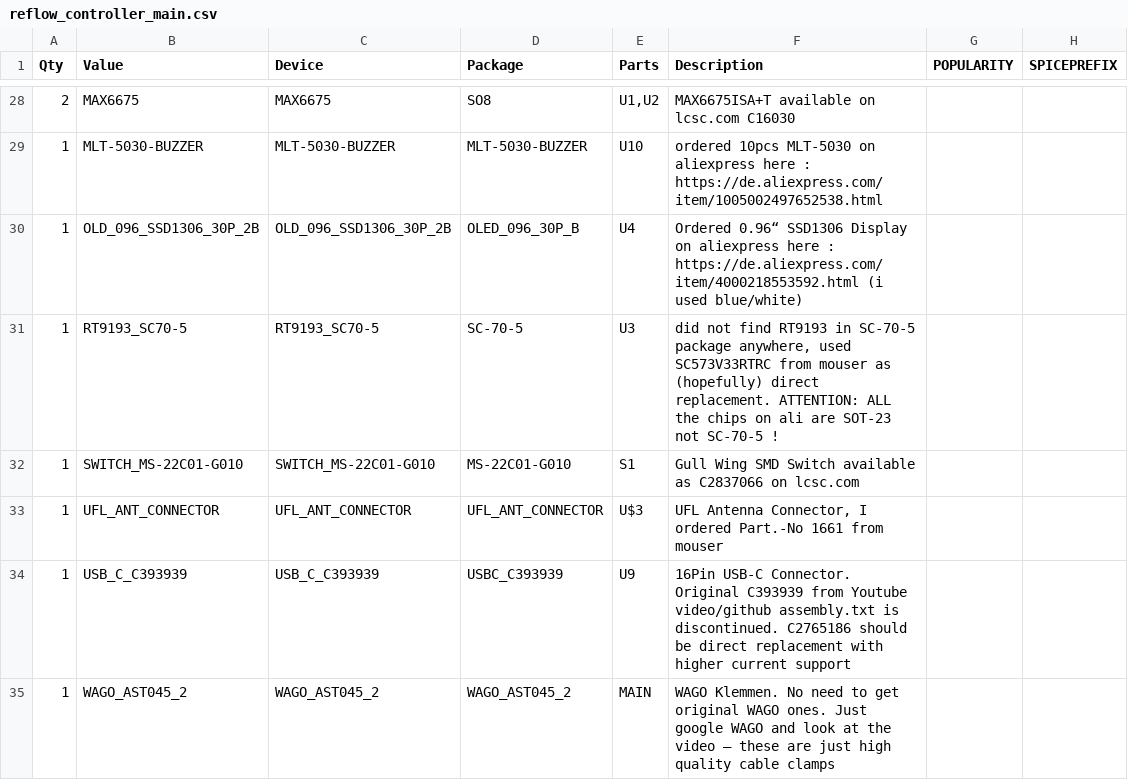
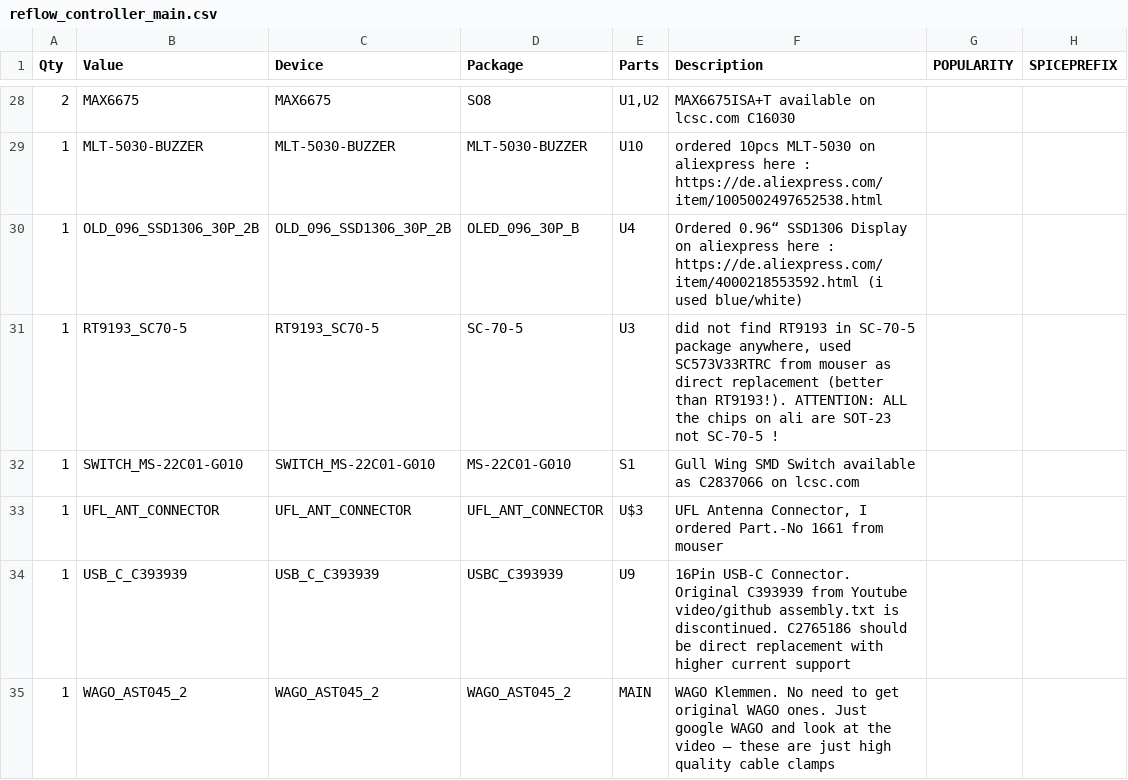
Before and after one commit to makermoekoe/Reflow-Controller, a CSV file: docs/reflow_controller_main.csv, drawn as a sheet; only a part is shown, gaps mark what is left out.

Commit message:
Update reflow_controller_main.csv

```diff
--- a/docs/reflow_controller_main.csv
+++ b/docs/reflow_controller_main.csv
@@ -30,3 +30,3 @@ Qty,Value,Device,Package,Parts,Description,POPULARITY,SPICEPREFIX
 1,OLD_096_SSD1306_30P_2B,OLD_096_SSD1306_30P_2B,OLED_096_30P_B,U4,Ordered 0.96“ SSD1306 Display on aliexpress here : https://de.aliexpress.com/item/4000218553592.html (i used blue/white),,
-1,RT9193_SC70-5,RT9193_SC70-5,SC-70-5,U3,"did not find RT9193 in SC-70-5 package anywhere, used SC573V33RTRC from mouser as (hopefully) direct replacement. ATTENTION: ALL the chips on ali are SOT-23 not SC-70-5 !",,
+1,RT9193_SC70-5,RT9193_SC70-5,SC-70-5,U3,"did not find RT9193 in SC-70-5 package anywhere, used SC573V33RTRC from mouser as direct replacement (better than RT9193!). ATTENTION: ALL the chips on ali are SOT-23 not SC-70-5 !",,
 1,SWITCH_MS-22C01-G010,SWITCH_MS-22C01-G010,MS-22C01-G010,S1,Gull Wing SMD Switch available as C2837066 on lcsc.com,,
```
